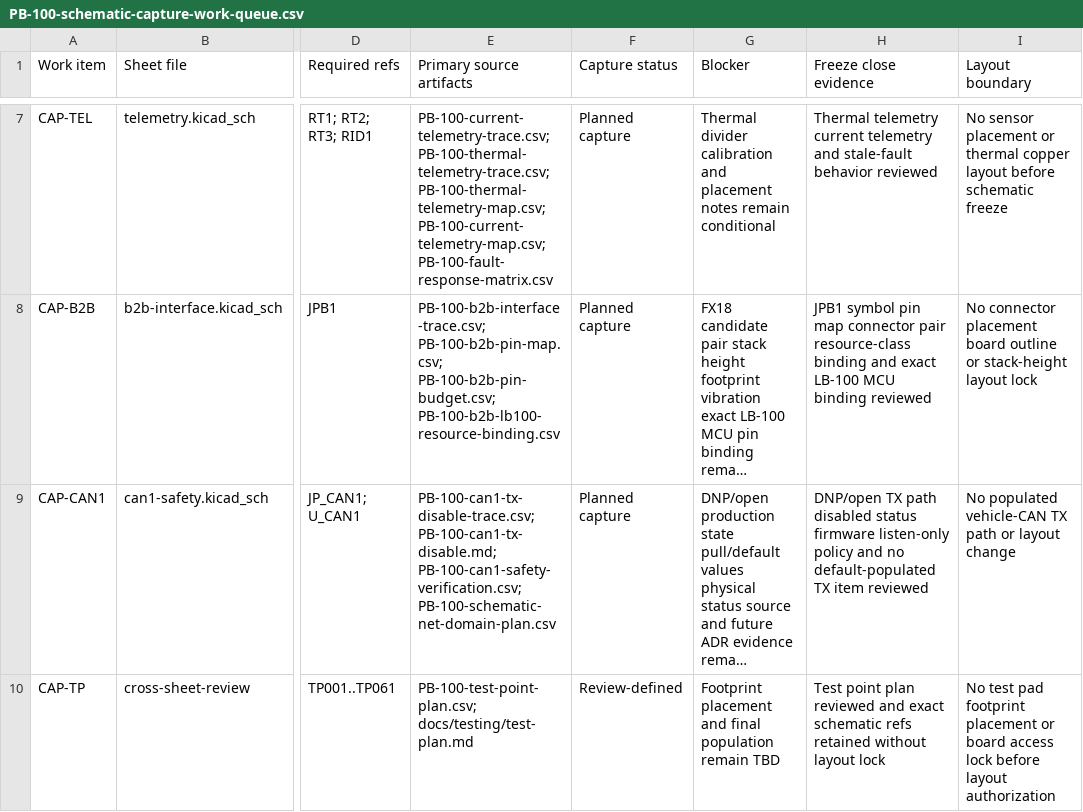
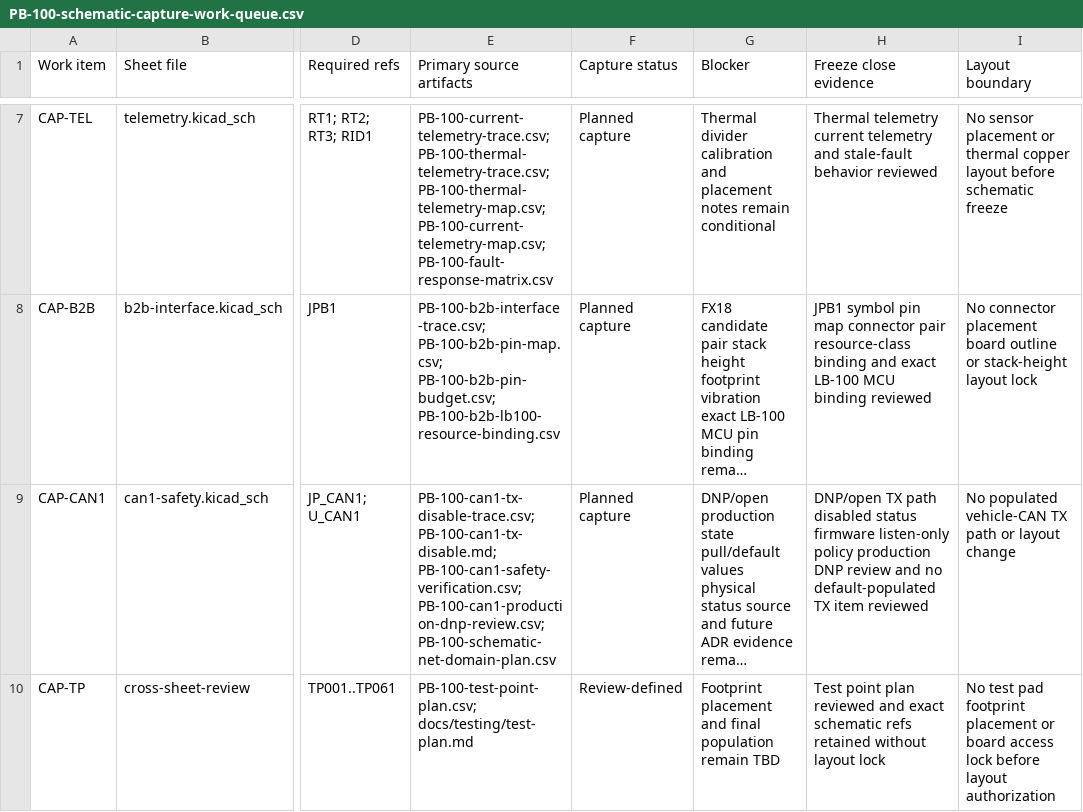
Before and after one commit to avlyubimov/svc-platform, a CSV file: hardware/power-board/PB-100/PB-100-schematic-capture-work-queue.csv, drawn as a sheet; only a part is shown, gaps mark what is left out; long unchanged cells end in …; the diff names each change by its address in the sheet, - before the commit and + after, or states it on an @@ line.

```diff
--- a/hardware/power-board/PB-100/PB-100-schematic-capture-work-queue.csv
+++ b/hardware/power-board/PB-100/PB-100-schematic-capture-work-queue.csv
-E9 (Primary source artifacts): …PB-100-can1-tx-disable.md; PB-100-can1-safety-verification.csv; PB-100-schematic-net-domain-plan.csv
+E9 (Primary source artifacts): …PB-100-can1-tx-disable.md; PB-100-can1-safety-verification.csv; PB-100-can1-production-dnp-review.csv; PB-100-schematic-net-domain-plan.csv
-H9 (Freeze close evidence): …listen-only policy and no…
+H9 (Freeze close evidence): …listen-only policy production DNP review and no…
```
Also changed, not shown: hardware/power-board/PB-100/PB-100-kicad-sheet-manifest.csv, hardware/power-board/PB-100/PB-100-review-release-manifest.csv, 14 other files.
